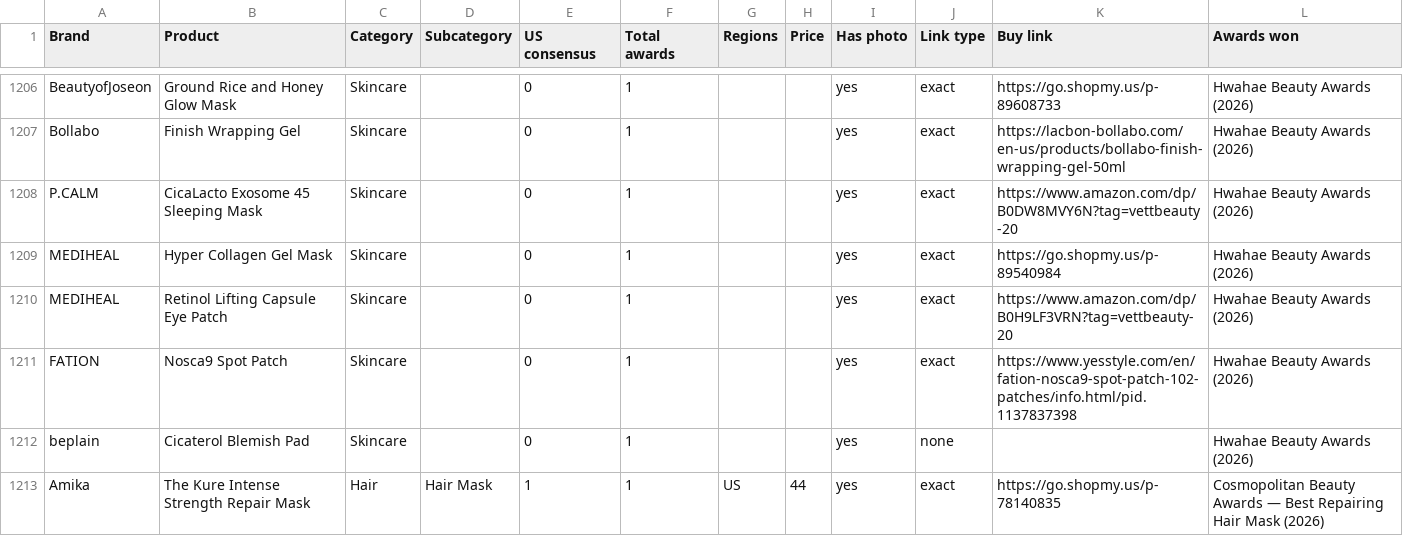
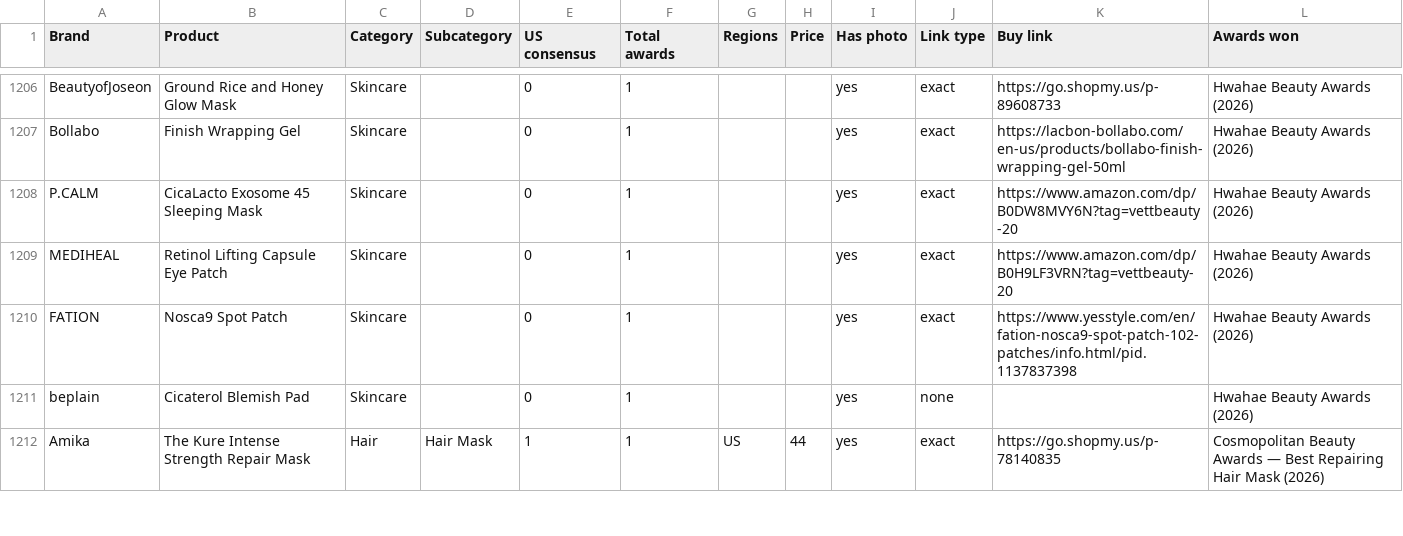
Before and after one commit to vettbty/vettbeauty-scaffold, a CSV file: products.csv, drawn as a sheet; only a part is shown, gaps mark what is left out; the diff covers the shown part only.

```diff
--- a/products.csv
+++ b/products.csv
@@ -1208,3 +1208,2 @@ Bollabo,Finish Wrapping Gel,Skincare,,0,1,,,yes,exact,https://lacbon-bollabo.com
 P.CALM,CicaLacto Exosome 45 Sleeping Mask,Skincare,,0,1,,,yes,exact,https://www.amazon.com/dp/B0DW8MVY6N?tag=vettbeauty-20,Hwahae Beauty Awards (2026)
-MEDIHEAL,Hyper Collagen Gel Mask,Skincare,,0,1,,,yes,exact,https://go.shopmy.us/p-89540984,Hwahae Beauty Awards (2026)
 MEDIHEAL,Retinol Lifting Capsule Eye Patch,Skincare,,0,1,,,yes,exact,https://www.amazon.com/dp/B0H9LF3VRN?tag=vettbeauty-20,Hwahae Beauty Awards (2026)
```
Also changed, not shown: 4 removed rows and 10 edited cells elsewhere in this file, 3 other files.
